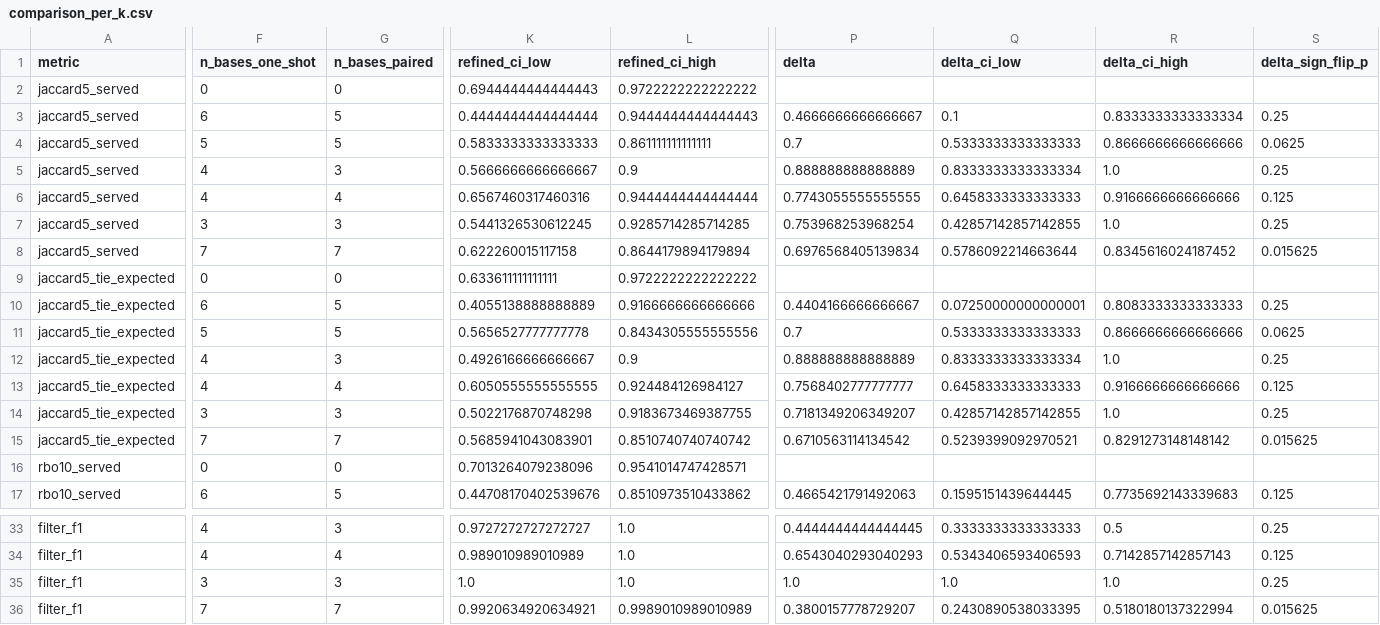
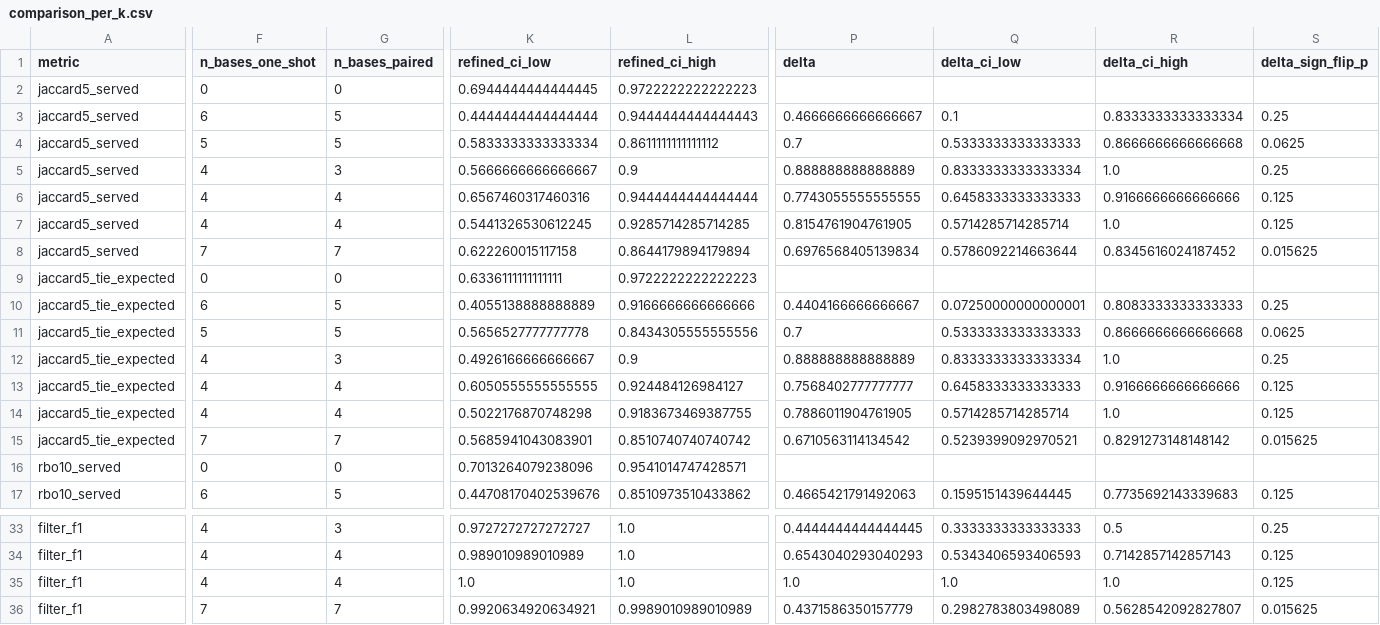
Before and after one commit to dbdmg/murena, a CSV file: backend/experiments/results/missingness_v3/comparison_per_k.csv, drawn as a sheet; only a part is shown, gaps mark what is left out; the diff covers the shown part only; the diff names each change by its address in the sheet, - before the commit and + after, or states it on an @@ line.

```diff
--- a/backend/experiments/results/missingness_v3/comparison_per_k.csv
+++ b/backend/experiments/results/missingness_v3/comparison_per_k.csv
-K2 (refined_ci_low): 0.6944444444444443
+K2 (refined_ci_low): 0.6944444444444445
-L2 (refined_ci_high): 0.9722222222222222
+L2 (refined_ci_high): 0.9722222222222223
-K4 (refined_ci_low): 0.5833333333333333
+K4 (refined_ci_low): 0.5833333333333334
-L4 (refined_ci_high): 0.861111111111111
+L4 (refined_ci_high): 0.8611111111111112
-R4 (delta_ci_high): 0.8666666666666666
+R4 (delta_ci_high): 0.8666666666666668
-F7 (n_bases_one_shot): 3
+F7 (n_bases_one_shot): 4
-G7 (n_bases_paired): 3
+G7 (n_bases_paired): 4
-P7 (delta): 0.753968253968254
+P7 (delta): 0.8154761904761905
-Q7 (delta_ci_low): 0.42857142857142855
+Q7 (delta_ci_low): 0.5714285714285714
-S7 (delta_sign_flip_p): 0.25
+S7 (delta_sign_flip_p): 0.125
-K9 (refined_ci_low): 0.633611111111111
+K9 (refined_ci_low): 0.6336111111111111
-L9 (refined_ci_high): 0.9722222222222222
+L9 (refined_ci_high): 0.9722222222222223
-R11 (delta_ci_high): 0.8666666666666666
+R11 (delta_ci_high): 0.8666666666666668
-F14 (n_bases_one_shot): 3
+F14 (n_bases_one_shot): 4
-G14 (n_bases_paired): 3
+G14 (n_bases_paired): 4
-P14 (delta): 0.7181349206349207
+P14 (delta): 0.7886011904761905
-Q14 (delta_ci_low): 0.42857142857142855
+Q14 (delta_ci_low): 0.5714285714285714
-S14 (delta_sign_flip_p): 0.25
+S14 (delta_sign_flip_p): 0.125
-F35 (n_bases_one_shot): 3
+F35 (n_bases_one_shot): 4
-G35 (n_bases_paired): 3
+G35 (n_bases_paired): 4
-S35 (delta_sign_flip_p): 0.25
+S35 (delta_sign_flip_p): 0.125
-P36 (delta): 0.3800157778729207
+P36 (delta): 0.4371586350157779
-Q36 (delta_ci_low): 0.2430890538033395
+Q36 (delta_ci_low): 0.2982783803498089
-R36 (delta_ci_high): 0.5180180137322994
+R36 (delta_ci_high): 0.5628542092827807
```
Also changed, not shown: 60 edited cells elsewhere in this file, backend/experiments/results/missingness_v3/comparison_operational.csv, paper/data/per_k.csv, 12 other files.
